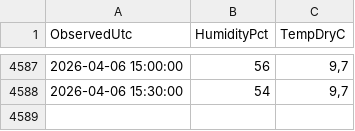
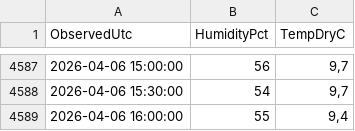
Before and after one commit to Bilmpz/DMI, a CSV file: docs/data/latest.csv, drawn as a sheet; only a part is shown, gaps mark what is left out; the diff names each change by its address in the sheet, - before the commit and + after, or states it on an @@ line.

```diff
--- a/docs/data/latest.csv
+++ b/docs/data/latest.csv
+row 4589: 2026-04-06 16:00:00 | 55 | 9,4
```
Also changed, not shown: 15 other files.
